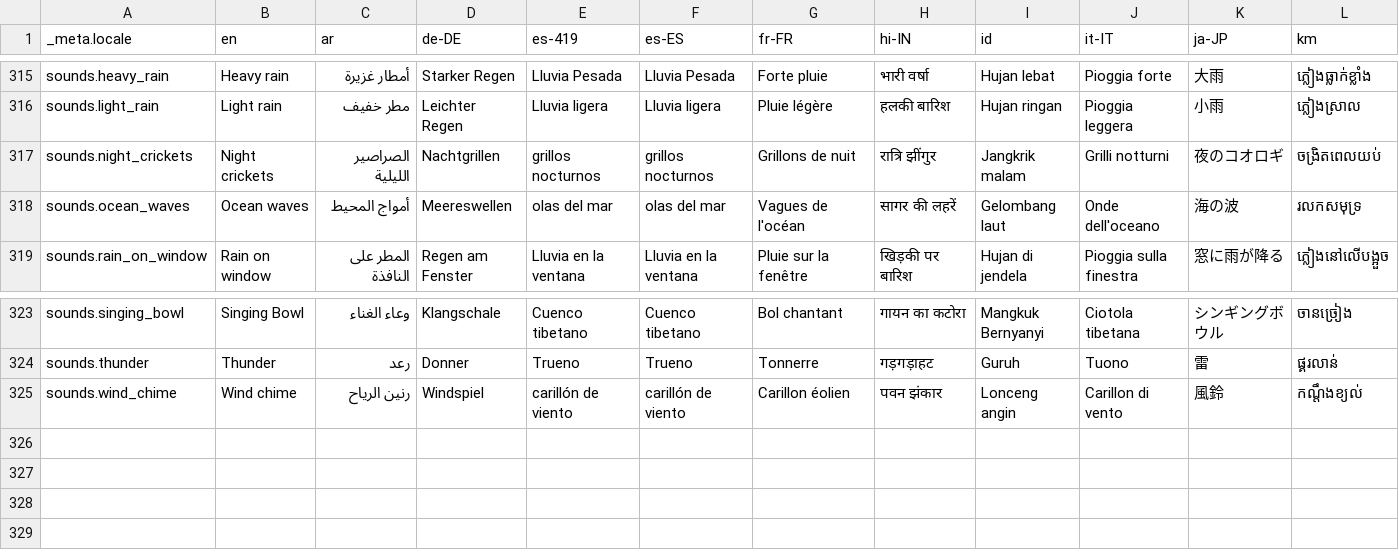
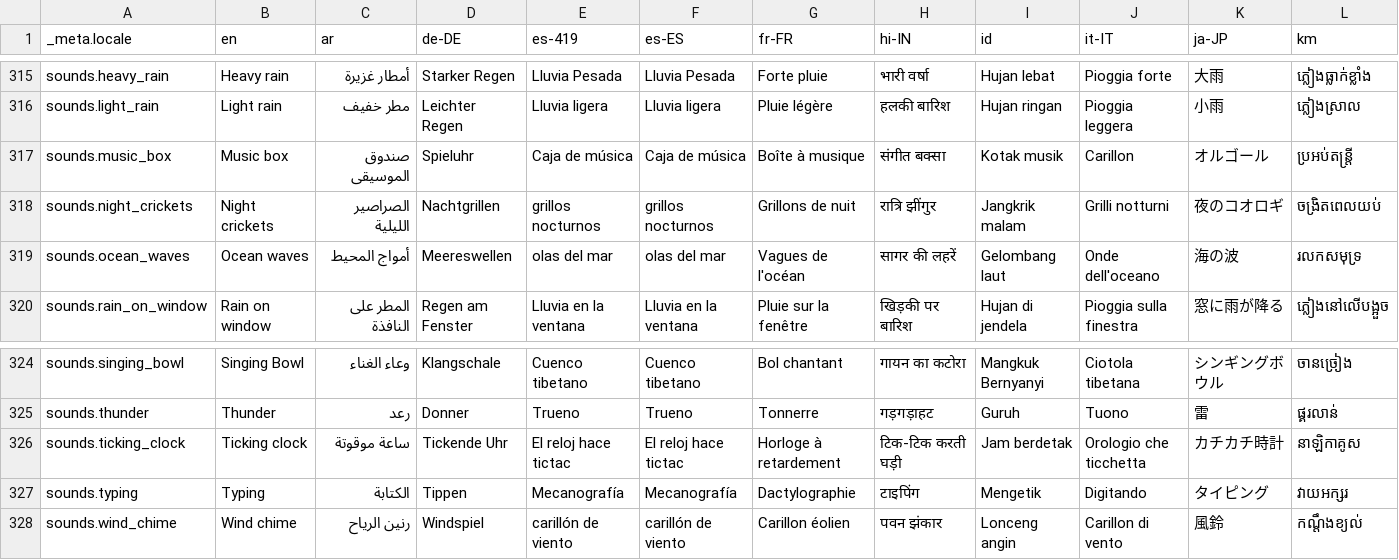
Before and after one commit to Cvishal2003/storypad, a CSV file: bin/localization/data.csv, drawn as a sheet; only a part is shown, gaps mark what is left out; rows hold the shown columns only; the diff names each change by its address in the sheet, - before the commit and + after, or states it on an @@ line.

Commit message:
Add ticking_clock, music_box, typing sound

```diff
--- a/bin/localization/data.csv
+++ b/bin/localization/data.csv
+row 317: sounds.music_box | Music box | صندوق الموسيقى | Spieluhr | Caja de música | Caja de música | Boîte à musique | संगीत बक्सा | Kotak musik | Carillon | オルゴール | ប្រអប់តន្ត្រី
+row 326: sounds.ticking_clock | Ticking clock | ساعة موقوتة | Tickende Uhr | El reloj hace tictac | El reloj hace tictac | Horloge à retardement | टिक-टिक करती घड़ी | Jam berdetak | Orologio che ticchetta | カチカチ時計 | នាឡិកាគូស
+row 327: sounds.typing | Typing | الكتابة | Tippen | Mecanografía | Mecanografía | Dactylographie | टाइपिंग | Mengetik | Digitando | タイピング | វាយអក្សរ
```
Also changed, not shown: 29 other files.
